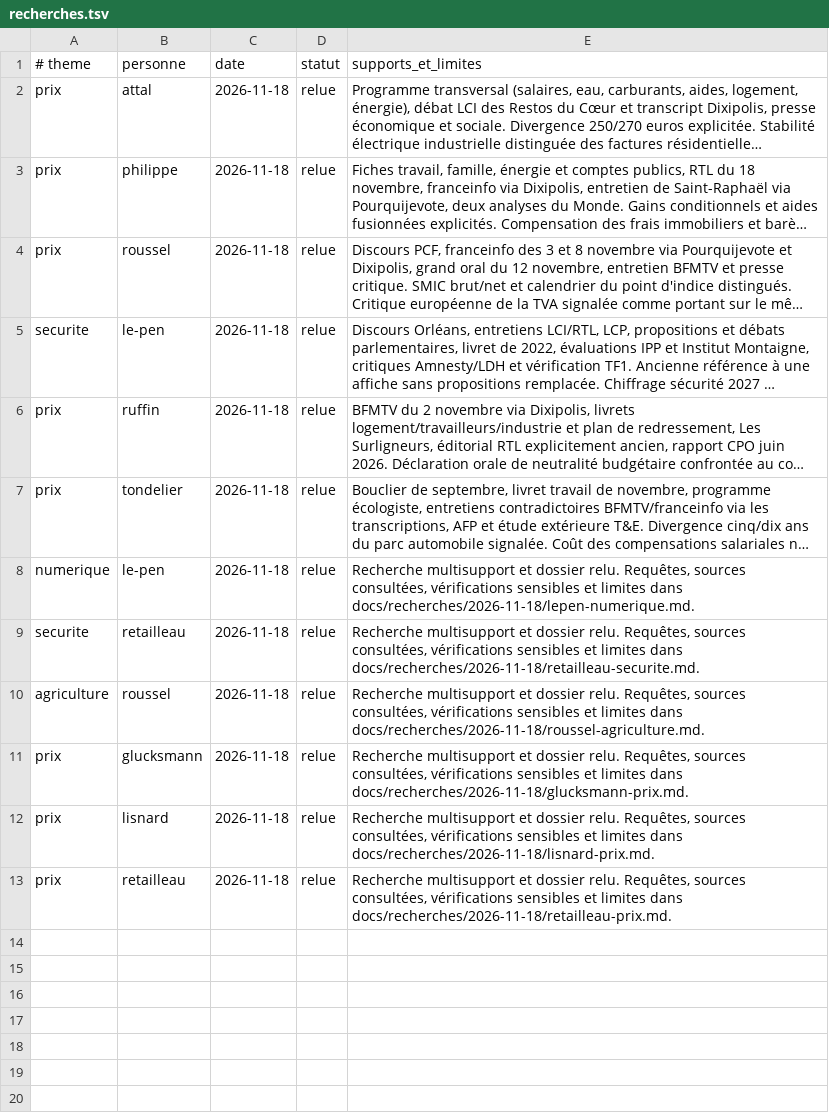
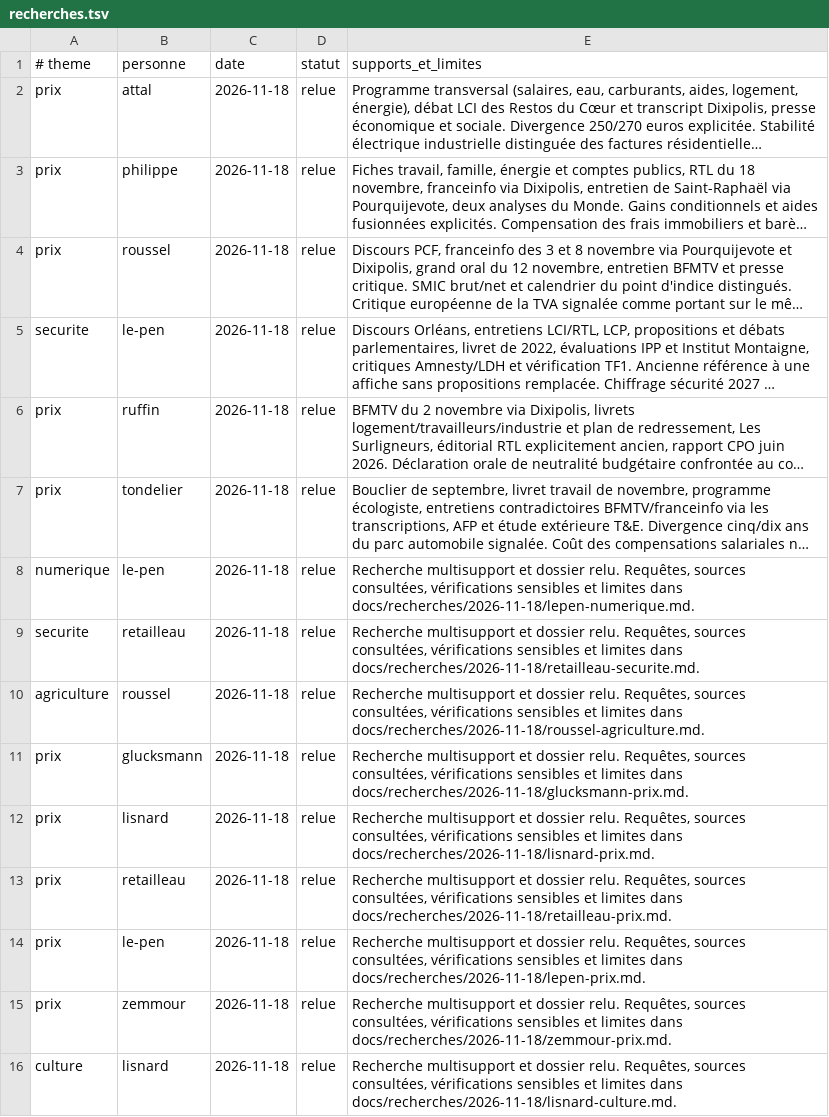
Before and after one commit to adrienconrath/pourquivoter, a TSV file: data/recherches.tsv, drawn as a sheet; long unchanged cells end in …; the diff names each change by its address in the sheet, - before the commit and + after, or states it on an @@ line.

```diff
--- a/data/recherches.tsv
+++ b/data/recherches.tsv
+row 14: prix | le-pen | 2026-11-18 | relue | Recherche multisupport et dossier relu. Requêtes, sources consultées, vérifications sensibles et limites dans docs/recherches/2026-11-18/lepen-prix.md.
+row 15: prix | zemmour | 2026-11-18 | relue | Recherche multisupport et dossier relu. Requêtes, sources consultées, vérifications sensibles et limites dans docs/recherches/2026-11-18/zemmour-prix.md.
+row 16: culture | lisnard | 2026-11-18 | relue | Recherche multisupport et dossier relu. Requêtes, sources consultées, vérifications sensibles et limites dans docs/recherches/2026-11-18/lisnard-culture.md.
```
Also changed, not shown: data/audit-couverture.tsv, data/sources.tsv, 5 other files.
